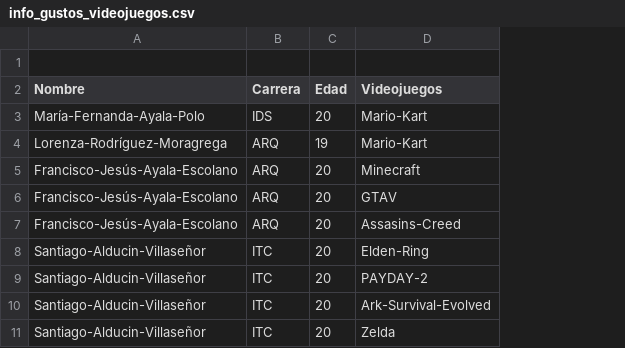
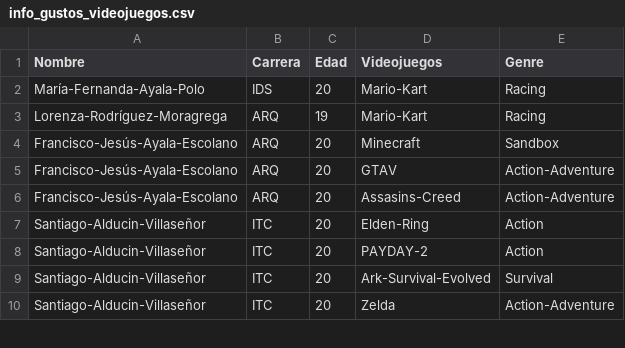
Before and after one commit to SALV19/ConsumoCultural, a CSV file: components/info_gustos_videojuegos.csv, drawn as a sheet; only a part is shown; removed rows and columns are numbered as before the commit, all else as after; the diff names each change by its address in the sheet, - before the commit and + after, or states it on an @@ line.

```diff
--- a/components/info_gustos_videojuegos.csv
+++ b/components/info_gustos_videojuegos.csv
+column E (Genre), rows 2-10: Racing | Racing | Sandbox | Action-Adventure | Action-Adventure | Action | Action | Survival | Action-Adventure
-row 1: (empty)
```
Also changed, not shown: components/info_gustos_series.csv, 4 other files.
